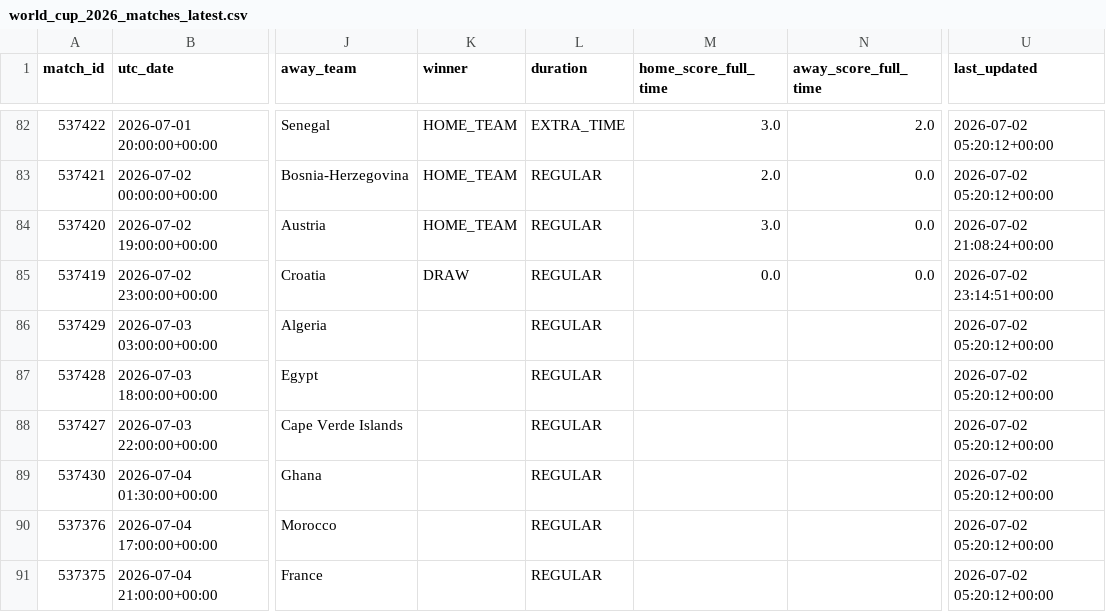
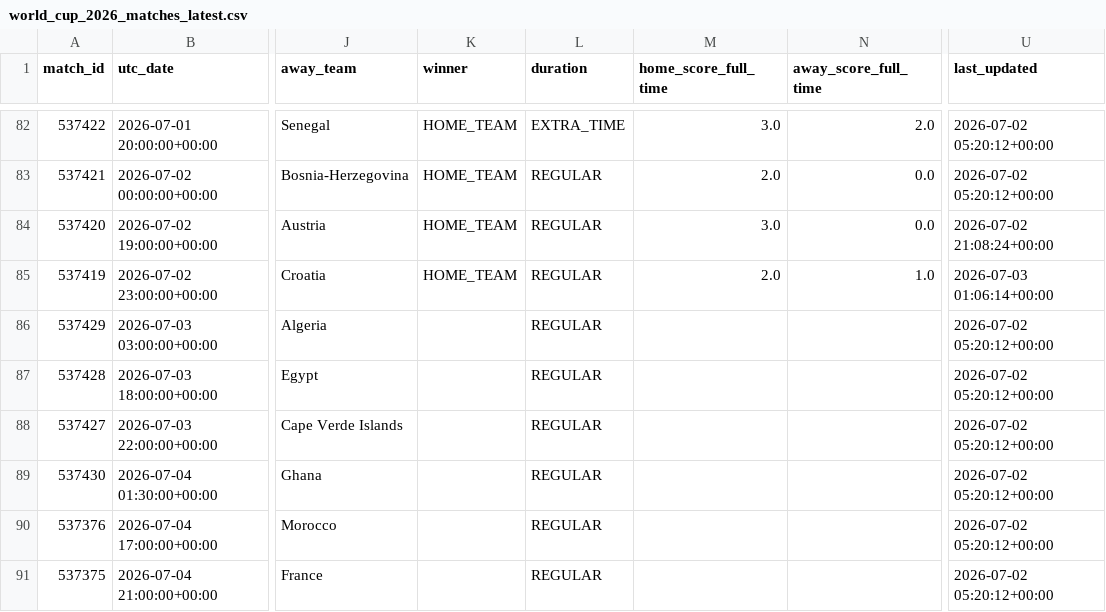
Before and after one commit to hayalows/cupmarket-2026, a CSV file: data/world_cup_2026_matches_latest.csv, drawn as a sheet; only a part is shown, gaps mark what is left out; the diff names each change by its address in the sheet, - before the commit and + after, or states it on an @@ line.

```diff
--- a/data/world_cup_2026_matches_latest.csv
+++ b/data/world_cup_2026_matches_latest.csv
-K85 (winner): DRAW
+K85 (winner): HOME_TEAM
-M85 (home_score_full_time): 0.0
+M85 (home_score_full_time): 2.0
-N85 (away_score_full_time): 0.0
+N85 (away_score_full_time): 1.0
-U85 (last_updated): 2026-07-02 23:14:51+00:00
+U85 (last_updated): 2026-07-03 01:06:14+00:00
```
Also changed, not shown: data/knockout_progress_latest.csv, data/round_32_opponent_probabilities_latest.csv, 2 other files.
